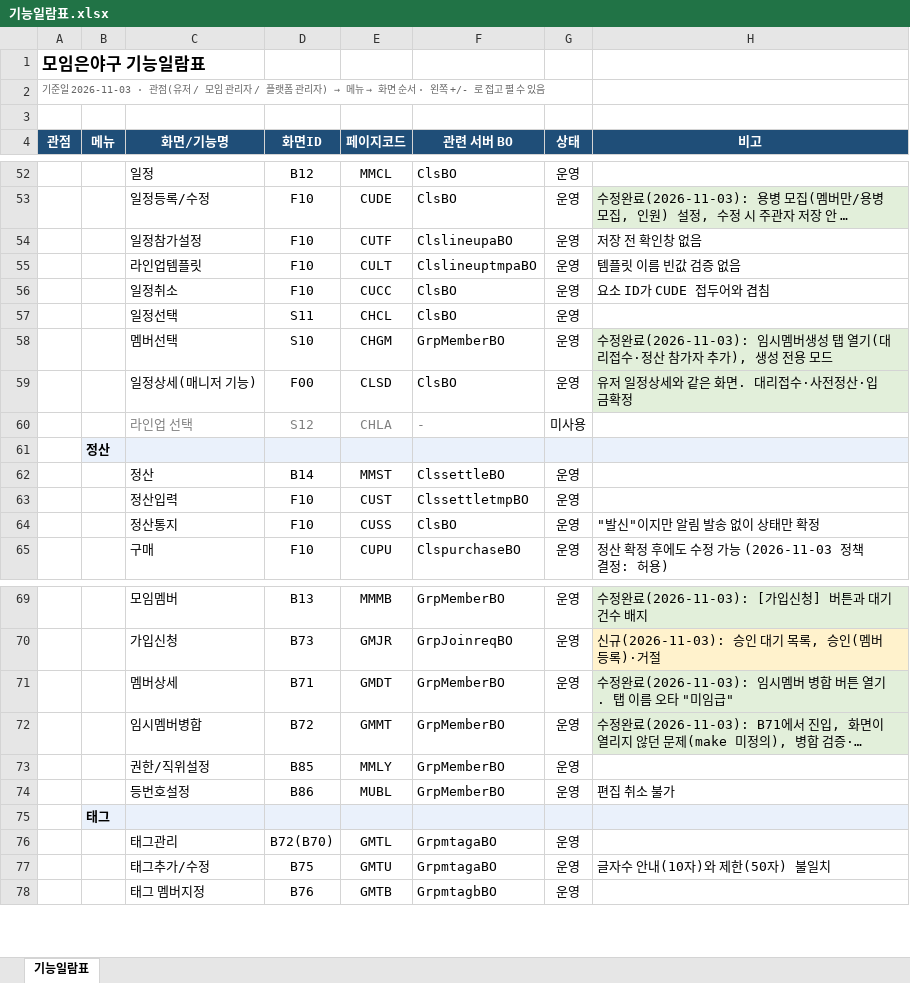
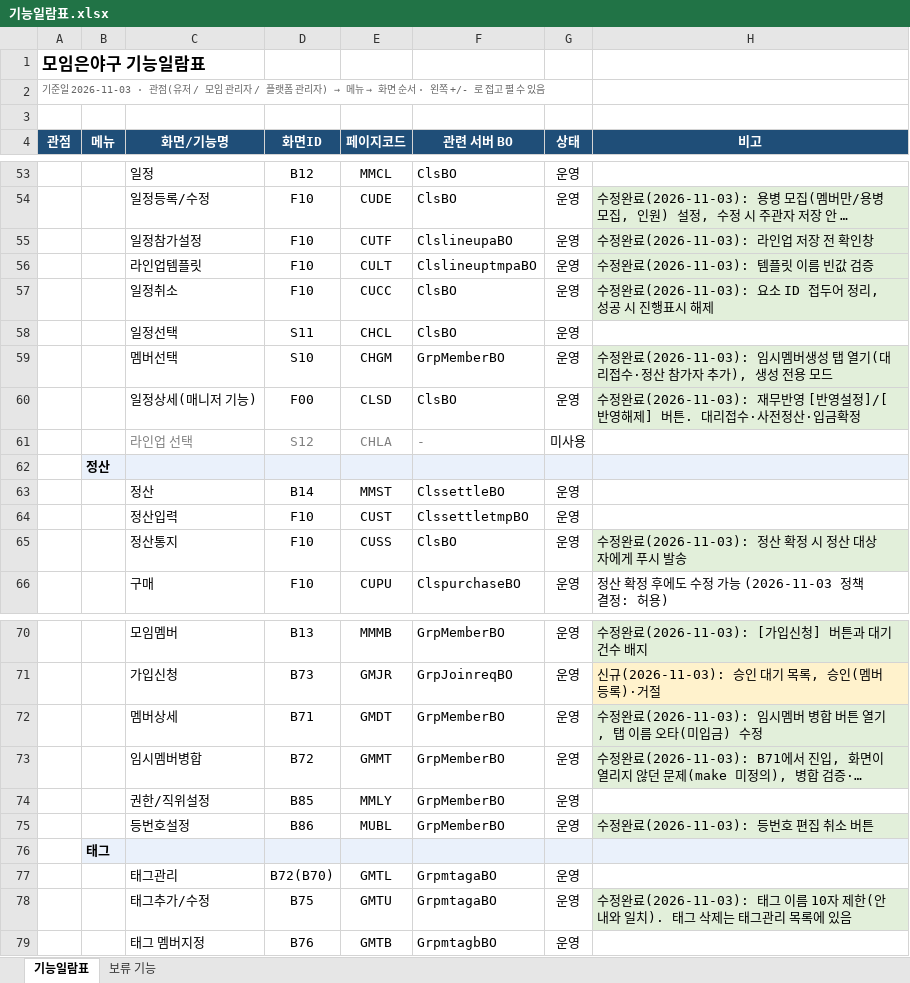
Before and after one commit to mealAtHome/honors, an Excel workbook: honors-docs/기능일람표.xlsx, sheet 기능일람표, drawn as a sheet; only a part is shown, gaps mark what is left out; long unchanged cells end in …; values as stored, in another font and other column widths than the file's, no borders; addresses are those after the commit; the diff covers the shown part only; the diff names each change by its address in the sheet, - before the commit and + after, or states it on an @@ line.

```diff
--- a/honors-docs/기능일람표.xlsx (sheet 기능일람표)
+++ b/honors-docs/기능일람표.xlsx (sheet 기능일람표)
+sheet tab: 보류 기능
-H55 (비고): 저장 전 확인창 없음
+H55 (비고): 수정완료(2026-11-03): 라인업 저장 전 확인창
-H55:H57 fill: none
+H55:H57 fill: #E2EFDA
-H56 (비고): 템플릿 이름 빈값 검증 없음
+H56 (비고): 수정완료(2026-11-03): 템플릿 이름 빈값 검증
-H57 (비고): 요소 ID가 CUDE 접두어와 겹침
+H57 (비고): 수정완료(2026-11-03): 요소 ID 접두어 정리, 성공 시 진행표시 해제
-H60 (비고): 유저 일정상세와 같은 화면. 대리접수·사전정산·입금확정
+H60 (비고): 수정완료(2026-11-03): 재무반영 [반영설정]/[반영해제] 버튼. 대리접수·사전정산·입금확정
-H65 (비고): "발신"이지만 알림 발송 없이 상태만 확정
+H65 (비고): 수정완료(2026-11-03): 정산 확정 시 정산 대상자에게 푸시 발송
-H65 fill: none
+H65 fill: #E2EFDA
-H72 (비고): …튼 열기. 탭 이름 오타 "미임급"
+H72 (비고): …튼 열기, 탭 이름 오타(미입금) 수정
-H75 (비고): 편집 취소 불가
+H75 (비고): 수정완료(2026-11-03): 등번호 편집 취소 버튼
-H75 fill: none
+H75 fill: #E2EFDA
-H78 (비고): 글자수 안내(10자)와 제한(50자) 불일치
+H78 (비고): 수정완료(2026-11-03): 태그 이름 10자 제한(안내와 일치). 태그 삭제는 태그관리 목록에 있음
-H78 fill: none
+H78 fill: #E2EFDA
```
Also changed, not shown: 1 added row, 17 edited cells and cell formats elsewhere in this sheet, 24 other files.
